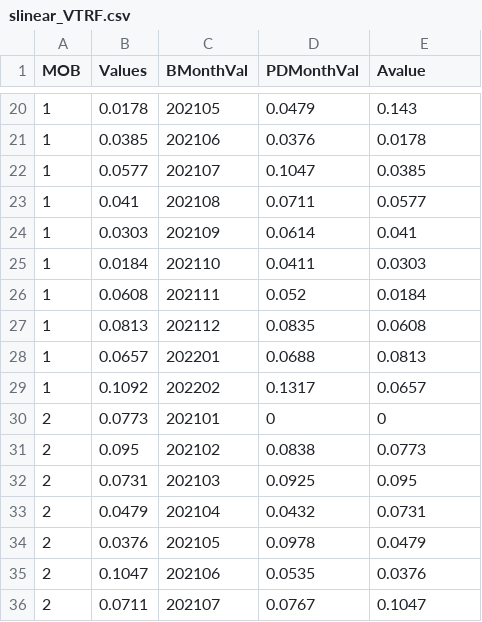
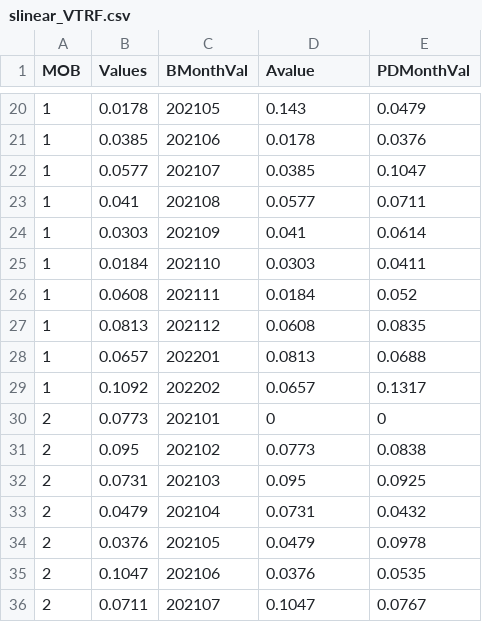
Before and after one commit to jaimeFsantos/UBDS, a CSV file: slinear_VTRF.csv, drawn as a sheet; only a part is shown, gaps mark what is left out; the diff covers the shown part only.

```diff
--- a/slinear_VTRF.csv
+++ b/slinear_VTRF.csv
@@ -1 +1 @@
-MOB,Values,BMonthVal,PDMonthVal,Avalue,,,,,,,,,,,,,
+MOB,Values,BMonthVal,Avalue,PDMonthVal,,,,,,,,,,,,,
@@ -20,17 +20,17 @@
-1,0.0178,202105,0.0479,0.143,,,,,,,,,,,,,
-1,0.0385,202106,0.0376,0.0178,,,,,,,,,,,,,
-1,0.0577,202107,0.1047,0.0385,,,,,,,,,,,,,
-1,0.041,202108,0.0711,0.0577,,,,,,,,,,,,,
-1,0.0303,202109,0.0614,0.041,,,,,,,,,,,,,
-1,0.0184,202110,0.0411,0.0303,,,,,,,,,,,,,
-1,0.0608,202111,0.052,0.0184,,,,,,,,,,,,,
-1,0.0813,202112,0.0835,0.0608,,,,,,,,,,,,,
-1,0.0657,202201,0.0688,0.0813,,,,,,,,,,,,,
-1,0.1092,202202,0.1317,0.0657,,,,,,,,,,,,,
+1,0.0178,202105,0.143,0.0479,,,,,,,,,,,,,
+1,0.0385,202106,0.0178,0.0376,,,,,,,,,,,,,
+1,0.0577,202107,0.0385,0.1047,,,,,,,,,,,,,
+1,0.041,202108,0.0577,0.0711,,,,,,,,,,,,,
+1,0.0303,202109,0.041,0.0614,,,,,,,,,,,,,
+1,0.0184,202110,0.0303,0.0411,,,,,,,,,,,,,
+1,0.0608,202111,0.0184,0.052,,,,,,,,,,,,,
+1,0.0813,202112,0.0608,0.0835,,,,,,,,,,,,,
+1,0.0657,202201,0.0813,0.0688,,,,,,,,,,,,,
+1,0.1092,202202,0.0657,0.1317,,,,,,,,,,,,,
 2,0.0773,202101,0,0,,,,,,,,,,,,,
-2,0.095,202102,0.0838,0.0773,,,,,,,,,,,,,
-2,0.0731,202103,0.0925,0.095,,,,,,,,,,,,,
-2,0.0479,202104,0.0432,0.0731,,,,,,,,,,,,,
-2,0.0376,202105,0.0978,0.0479,,,,,,,,,,,,,
-2,0.1047,202106,0.0535,0.0376,,,,,,,,,,,,,
-2,0.0711,202107,0.0767,0.1047,,,,,,,,,,,,,
+2,0.095,202102,0.0773,0.0838,,,,,,,,,,,,,
+2,0.0731,202103,0.095,0.0925,,,,,,,,,,,,,
+2,0.0479,202104,0.0731,0.0432,,,,,,,,,,,,,
+2,0.0376,202105,0.0479,0.0978,,,,,,,,,,,,,
+2,0.1047,202106,0.0376,0.0535,,,,,,,,,,,,,
+2,0.0711,202107,0.1047,0.0767,,,,,,,,,,,,,
```
Also changed, not shown: 146 edited cells elsewhere in this file.
